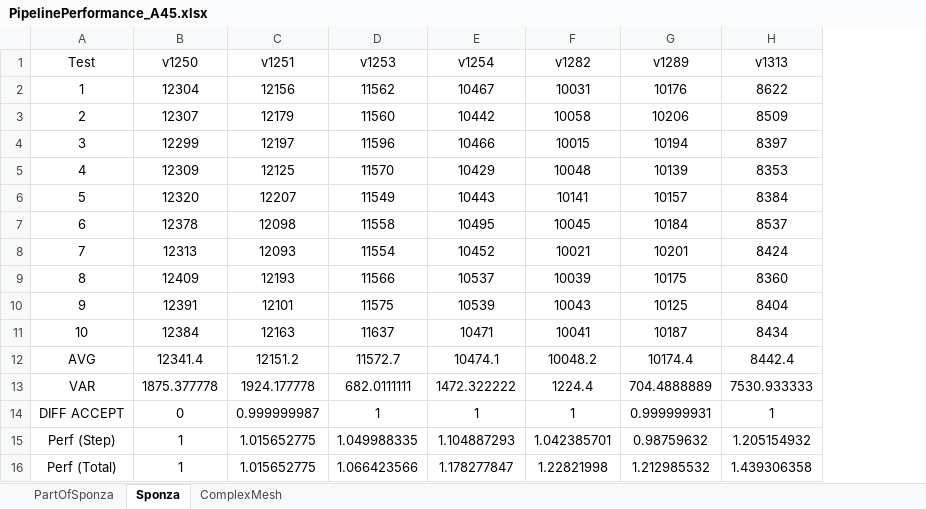
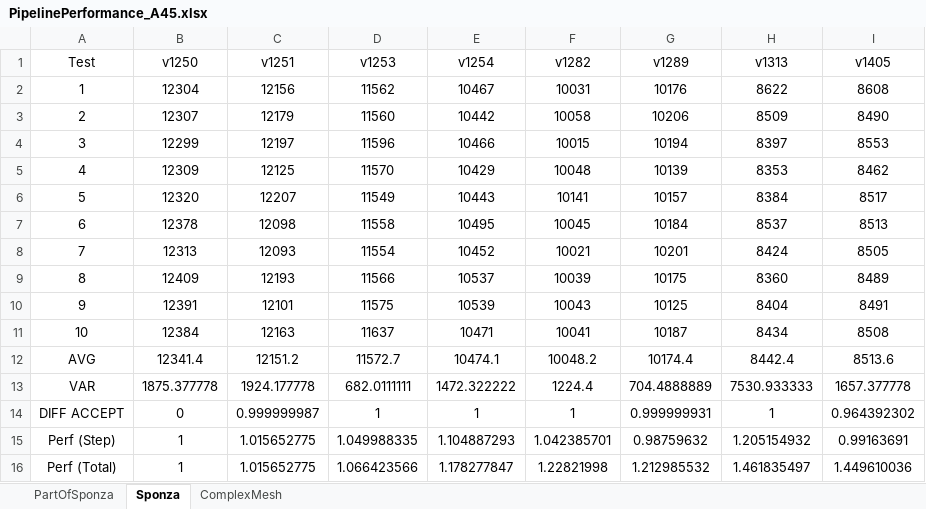
Before and after one commit to bobbyzhu/SALVIA, an Excel workbook: doc/contents/materials/PipelinePerformance_A45.xlsx, sheet Sponza, drawn as a sheet; values as stored, in another font and other column widths than the file's, no borders; conditional formats not drawn; the diff names each change by its address in the sheet, - before the commit and + after, or states it on an @@ line.

Commit message:
Update performance document.

```diff
--- a/doc/contents/materials/PipelinePerformance_A45.xlsx (sheet Sponza)
+++ b/doc/contents/materials/PipelinePerformance_A45.xlsx (sheet Sponza)
+column I (v1405), rows 2-16: 8608 | 8490 | 8553 | 8462 | 8517 | 8513 | 8505 | 8489 | 8491 | 8508 | 8513.6 | 1657.377778 | 0.964392302 | 0.99163691 | 1.449610036
-H16 (v1313): 1.439306358
+H16 (v1313): 1.461835497
```
